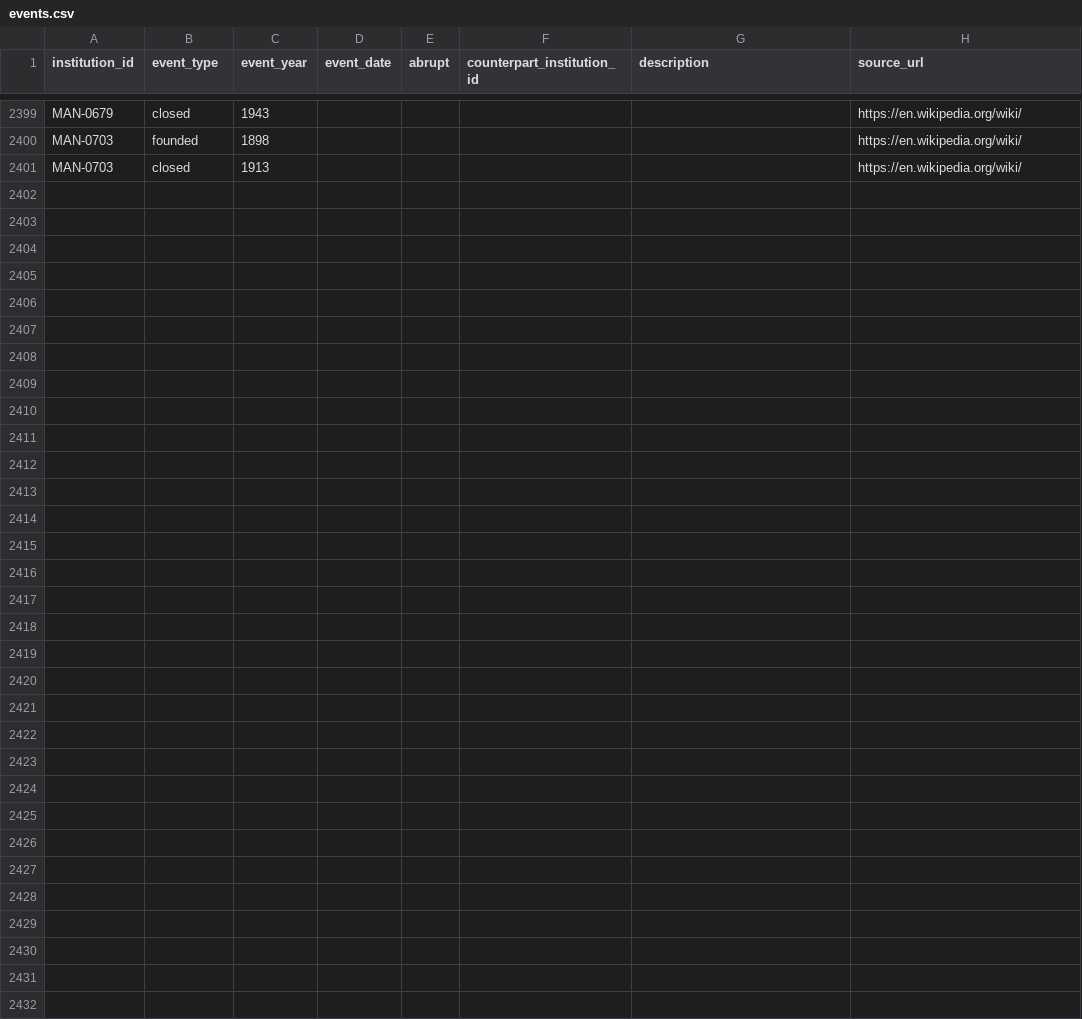
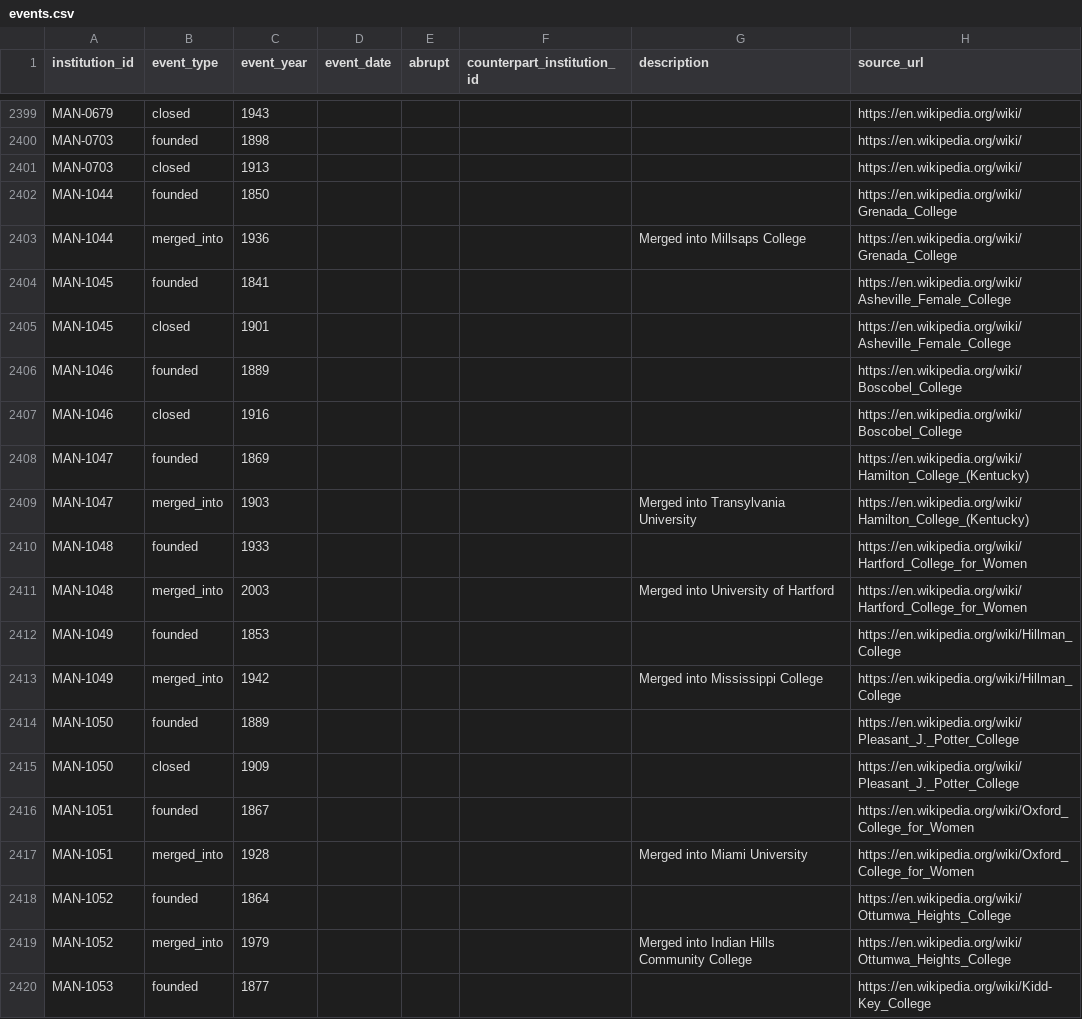
Before and after one commit to rrsaum/BeyondTheCliff, a CSV file: data/events.csv, drawn as a sheet; only a part is shown, gaps mark what is left out; the diff covers the shown part only; the diff names each change by its address in the sheet, - before the commit and + after, or states it on an @@ line.

Commit message:
Profile the seventh autopsy batch: 18 women's-college closures/mergers, 7 enriched, 6 set aside
New rows (MAN-1044..1061), all Wikipedia-sourced. These are 19th and early-20th-century
women's colleges plus a few later ones:
- Closures: Asheville Female College (1901), Boscobel College (East Nashville fire, 1916),
  Pleasant J. Potter College (1909), Kidd-Key College (1935), Campbell-Hagerman College
  (1912), Carolina College of Maxton (1926, motto), Carr-Burdette College (1929), Chickasaw
  Female College (1936), Littleton Female College (fire, 1919), Lynnland Female Institute
  (1915), Saint Joseph College of Florida (1972).
- Mergers into still-operating successors: Grenada College into Millsaps, Hamilton College
  (KY) into Transylvania, Hartford College for Women into the University of Hartford (motto),
  Hillman College into Mississippi College, Oxford College for Women into Miami University,
  Ottumwa Heights College into Indian Hills Community College, Long College for Women into
  Hanover College.

Enriched 7 rows already in the DB with founded/closed events, cause, motto and notes:
Bethel College KY (merged into Georgetown 1933), Judson College AL (2021), Holy Names
University (motto), Holy Family College WI (motto), Lexington College, Lincoln College of
New England, and Los Angeles Pacific College (the defunct Hermon Free Methodist college).

Set aside, each with a reason: four secondary-level girls' schools (Hartford Female Seminary,
Holly Springs Female Institute which admitted 10-year-olds, Litchfield Female Academy, Corona
Female College) and Port Gibson Female College (source calls it a "female seminary" and does
not establish collegiate level). Queens University of Charlotte was already in the DB
(recorded as merging into Elon in 2026) and left as-is.

Honesty notes carried on the rows: Judson's motto was left unset because the researching
source flagged it as possibly conflated with another college's; Chickasaw Female College's
postsecondary standing rests only on the source's "women's college" wording and is noted as
such; and Los Angeles Pacific College is disambiguated from the separate same-named school
that merged into Azusa Pacific.

```diff
--- a/data/events.csv
+++ b/data/events.csv
+row 2402: MAN-1044 | founded | 1850 |  |  |  |  | https://en.wikipedia.org/wiki/Grenada_College
+row 2403: MAN-1044 | merged_into | 1936 |  |  |  | Merged into Millsaps College | https://en.wikipedia.org/wiki/Grenada_College
+row 2404: MAN-1045 | founded | 1841 |  |  |  |  | https://en.wikipedia.org/wiki/Asheville_Female_College
+row 2405: MAN-1045 | closed | 1901 |  |  |  |  | https://en.wikipedia.org/wiki/Asheville_Female_College
+row 2406: MAN-1046 | founded | 1889 |  |  |  |  | https://en.wikipedia.org/wiki/Boscobel_College
+row 2407: MAN-1046 | closed | 1916 |  |  |  |  | https://en.wikipedia.org/wiki/Boscobel_College
+row 2408: MAN-1047 | founded | 1869 |  |  |  |  | https://en.wikipedia.org/wiki/Hamilton_College_(Kentucky)
+row 2409: MAN-1047 | merged_into | 1903 |  |  |  | Merged into Transylvania University | https://en.wikipedia.org/wiki/Hamilton_College_(Kentucky)
+row 2410: MAN-1048 | founded | 1933 |  |  |  |  | https://en.wikipedia.org/wiki/Hartford_College_for_Women
+row 2411: MAN-1048 | merged_into | 2003 |  |  |  | Merged into University of Hartford | https://en.wikipedia.org/wiki/Hartford_College_for_Women
+row 2412: MAN-1049 | founded | 1853 |  |  |  |  | https://en.wikipedia.org/wiki/Hillman_College
+row 2413: MAN-1049 | merged_into | 1942 |  |  |  | Merged into Mississippi College | https://en.wikipedia.org/wiki/Hillman_College
+row 2414: MAN-1050 | founded | 1889 |  |  |  |  | https://en.wikipedia.org/wiki/Pleasant_J._Potter_College
+row 2415: MAN-1050 | closed | 1909 |  |  |  |  | https://en.wikipedia.org/wiki/Pleasant_J._Potter_College
+row 2416: MAN-1051 | founded | 1867 |  |  |  |  | https://en.wikipedia.org/wiki/Oxford_College_for_Women
+row 2417: MAN-1051 | merged_into | 1928 |  |  |  | Merged into Miami University | https://en.wikipedia.org/wiki/Oxford_College_for_Women
+row 2418: MAN-1052 | founded | 1864 |  |  |  |  | https://en.wikipedia.org/wiki/Ottumwa_Heights_College
+row 2419: MAN-1052 | merged_into | 1979 |  |  |  | Merged into Indian Hills Community College | https://en.wikipedia.org/wiki/Ottumwa_Heights_College
+row 2420: MAN-1053 | founded | 1877 |  |  |  |  | https://en.wikipedia.org/wiki/Kidd-Key_College
```
Also changed, not shown: 26 added rows elsewhere in this file, data/institutions.csv, 1 other file.
